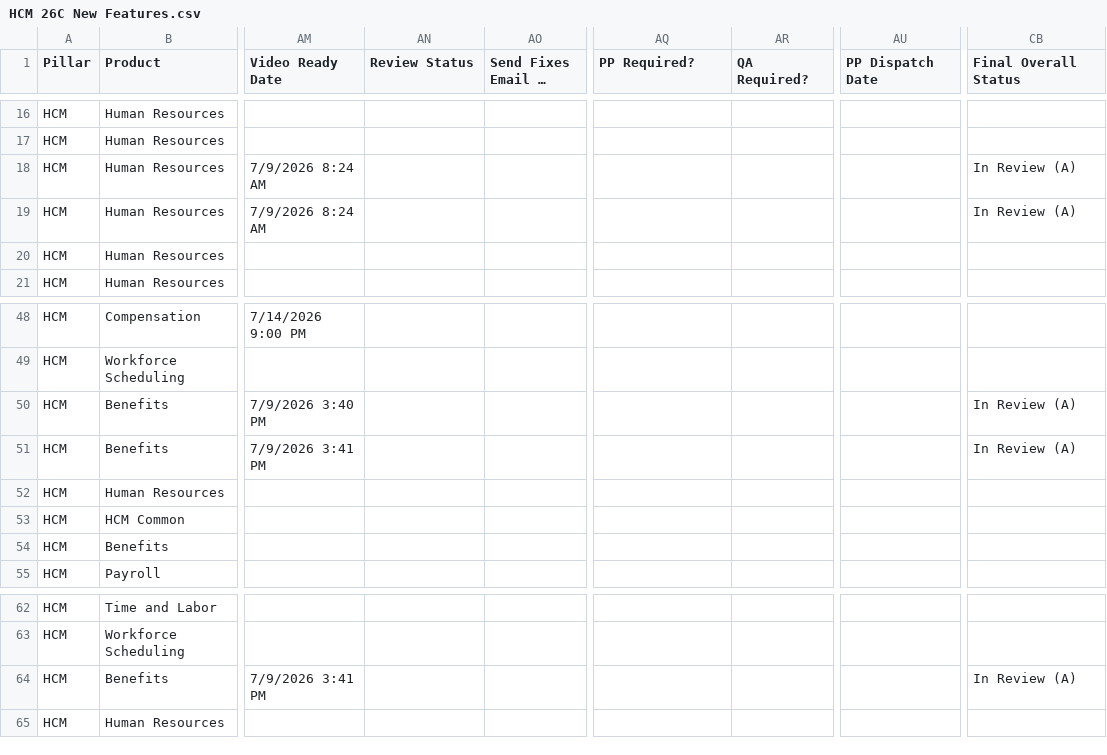
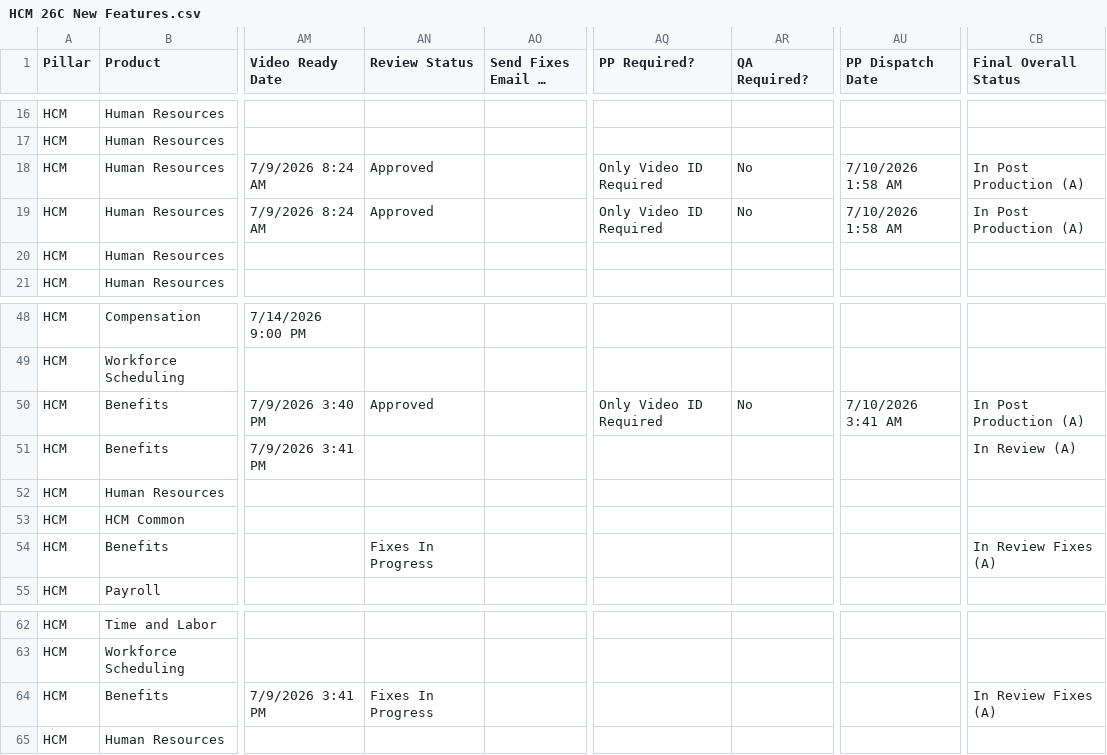
Before and after one commit to pavithraguruprasadb-maker/26C-New-Features-Dashboard, a CSV file: HCM 26C New Features.csv, drawn as a sheet; only a part is shown, gaps mark what is left out; long unchanged cells end in …; the diff names each change by its address in the sheet, - before the commit and + after, or states it on an @@ line.

```diff
--- a/HCM 26C New Features.csv
+++ b/HCM 26C New Features.csv
-AN18:AN19 (Review Status): (empty)
+AN18:AN19 (Review Status): Approved
-AQ18:AQ19 (PP Required?): (empty)
+AQ18:AQ19 (PP Required?): Only Video ID Required
-AR18:AR19 (QA Required?): (empty)
+AR18:AR19 (QA Required?): No
-AU18:AU19 (PP Dispatch Date): (empty)
+AU18:AU19 (PP Dispatch Date): 7/10/2026 1:58 AM
-CB18:CB19 (Final Overall Status): In Review (A)
+CB18:CB19 (Final Overall Status): In Post Production (A)
-AN50 (Review Status): (empty)
+AN50 (Review Status): Approved
-AQ50 (PP Required?): (empty)
+AQ50 (PP Required?): Only Video ID Required
-AR50 (QA Required?): (empty)
+AR50 (QA Required?): No
-AU50 (PP Dispatch Date): (empty)
+AU50 (PP Dispatch Date): 7/10/2026 3:41 AM
-CB50 (Final Overall Status): In Review (A)
+CB50 (Final Overall Status): In Post Production (A)
-AN54 (Review Status): (empty)
+AN54 (Review Status): Fixes In Progress
-CB54 (Final Overall Status): (empty)
+CB54 (Final Overall Status): In Review Fixes (A)
-AN64 (Review Status): (empty)
+AN64 (Review Status): Fixes In Progress
-CB64 (Final Overall Status): In Review (A)
+CB64 (Final Overall Status): In Review Fixes (A)
```
Also changed, not shown: CX 26C New Features.csv, ERP 26C New Features.csv, 1 other file.
